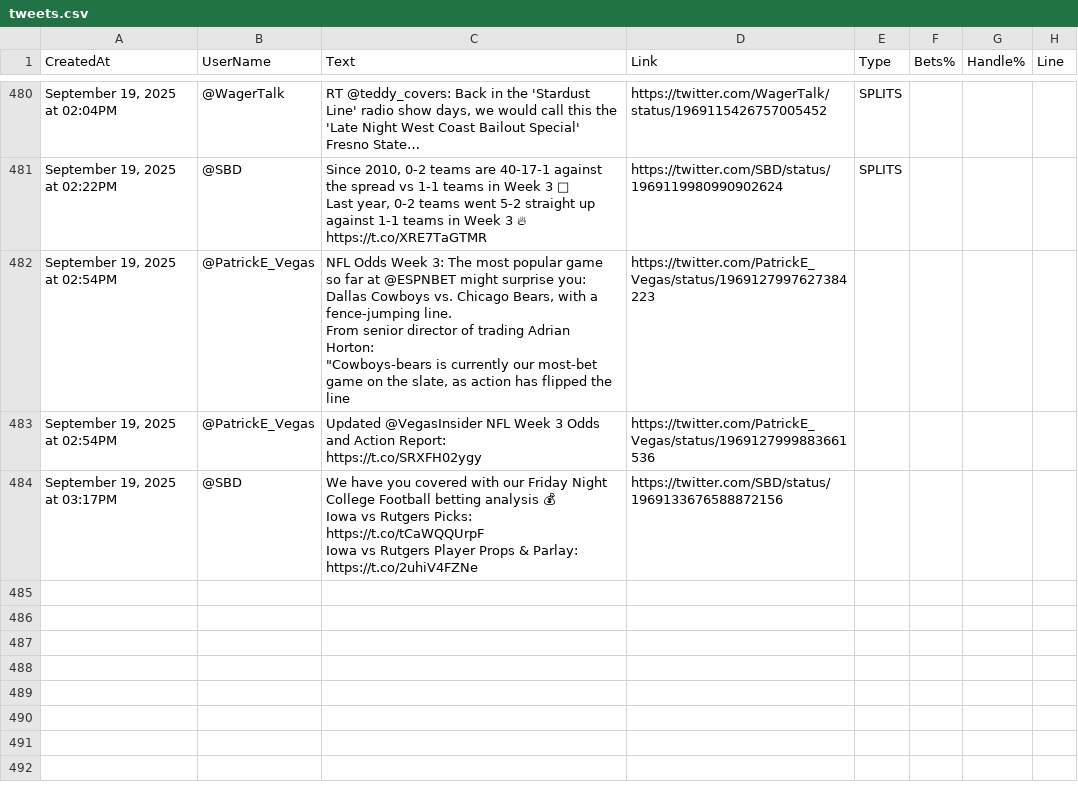
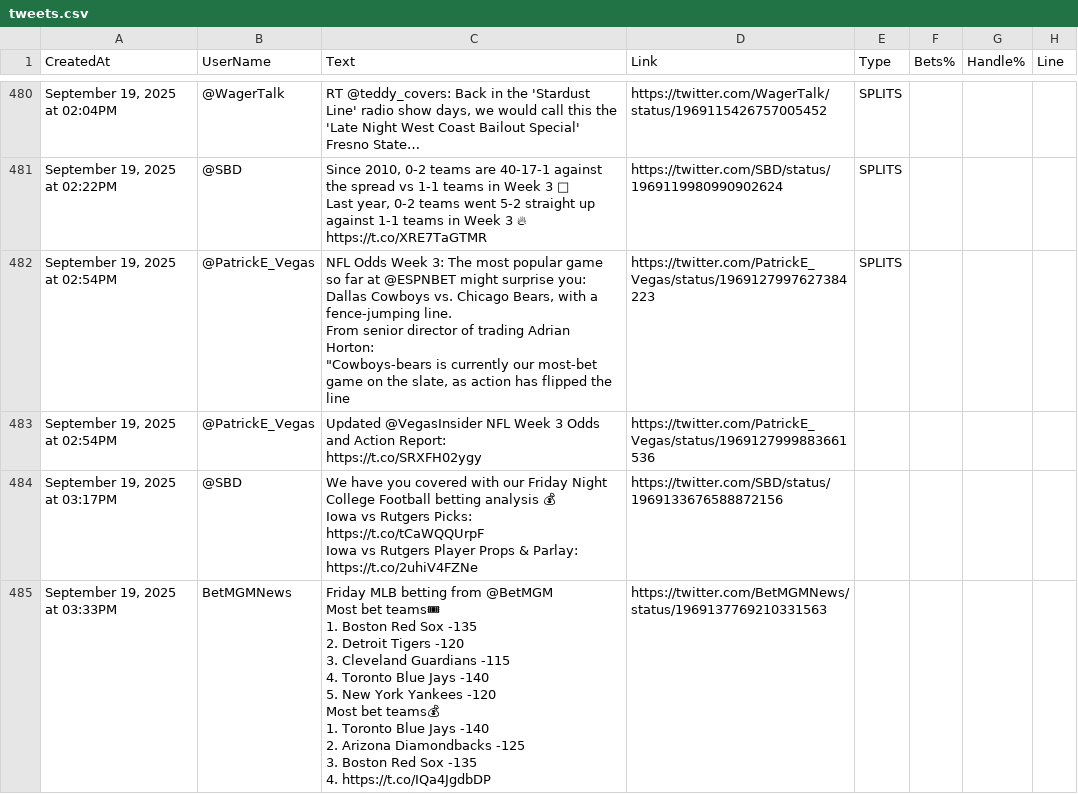
Before and after one commit to dannyjdalzell/splits-feed, a CSV file: sources/sheets/twitter/tweets.csv, drawn as a sheet; only a part is shown, gaps mark what is left out; ↵ is a line break in a cell; the diff names each change by its address in the sheet, - before the commit and + after, or states it on an @@ line.

```diff
--- a/sources/sheets/twitter/tweets.csv
+++ b/sources/sheets/twitter/tweets.csv
-E482 (Type): (empty)
+E482 (Type): SPLITS
+row 485: September 19, 2025 at 03:33PM | BetMGMNews | Friday MLB betting from @BetMGM ↵ Most bet teams🎟 ↵ 1. Boston Red Sox -135 ↵ 2. Detroit Tigers -120 ↵ 3. Cleveland Guardians -115 ↵ 4. Toronto Blue Jays -140 ↵ 5. New York Yankees -120 ↵ Most bet teams💰 ↵ 1. Toronto Blue Jays -140 ↵ 2. Arizona Diamondbacks -125 ↵ 3. Boston Red Sox -135 ↵ 4. https://t.co/IQa4JgdbDP | https://twitter.com/BetMGMNews/status/1969137769210331563
```
